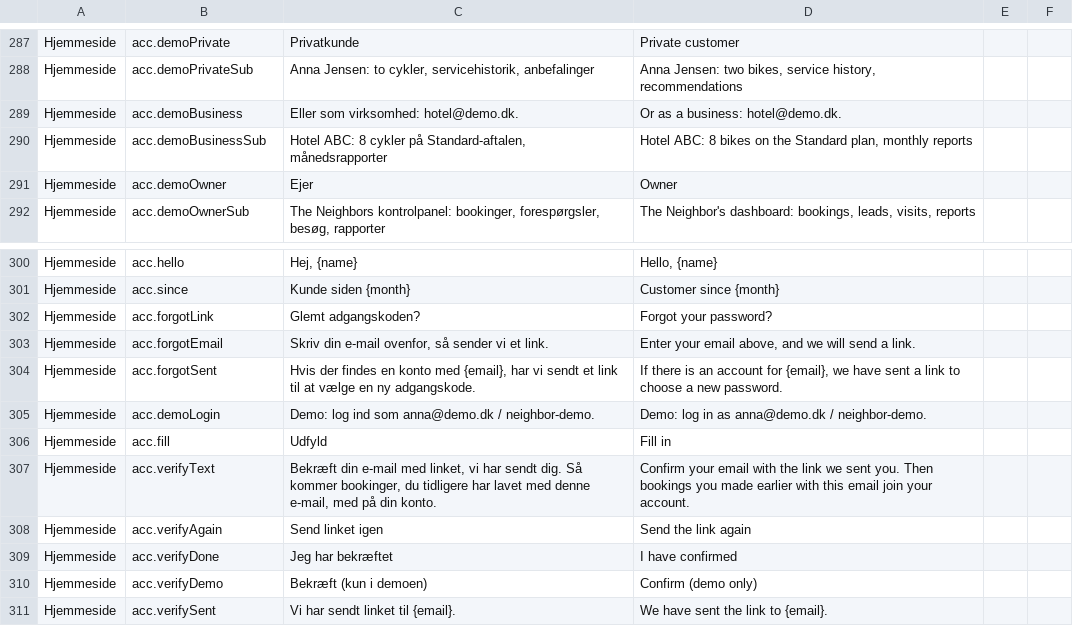
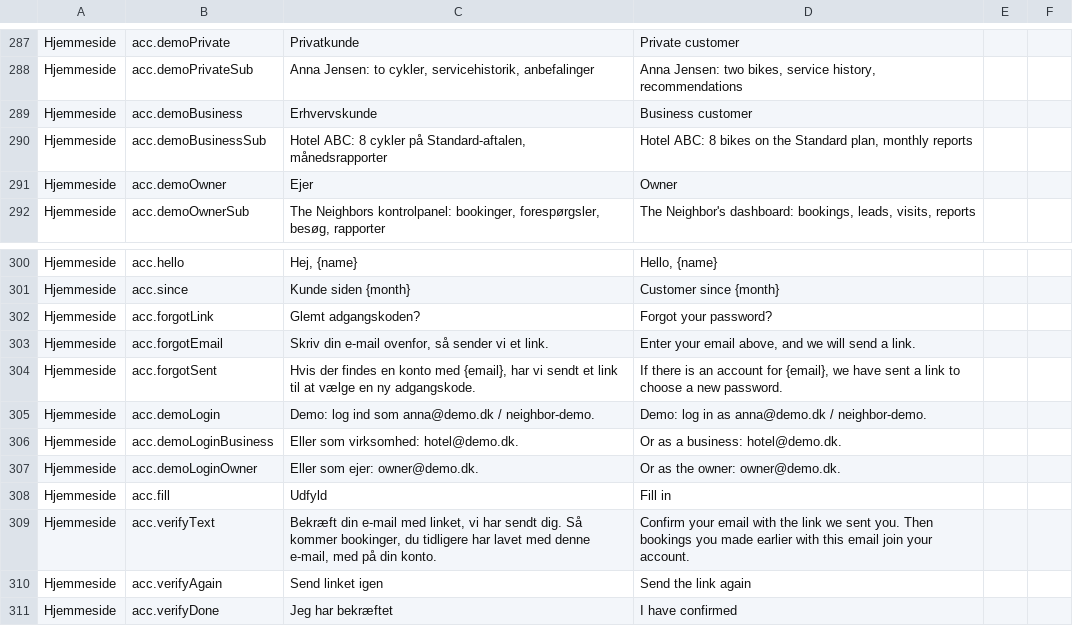
Before and after one commit to icepuente/the-neighbor, a CSV file: docs/review/proofreading.csv, drawn as a sheet; only a part is shown, gaps mark what is left out; the shorter side is filled out with more unchanged rows.

Commit message:
Account page: a Fill in button for the demo owner login
The demo log-in hint now offers owner@demo.dk as well as Anna and Hotel ABC; signed in, the page links to the dashboard. The business hint's text key is renamed acc.demoLoginBusiness: acc.demoBusiness was defined twice in i18n.js (once from the mock). Proofreading sheet re-exported. Tests: browser 51 + 65 + 45 + 48.

```diff
--- a/docs/review/proofreading.csv
+++ b/docs/review/proofreading.csv
@@ -288,3 +288,3 @@
 "Hjemmeside";"acc.demoPrivateSub";"Anna Jensen: to cykler, servicehistorik, anbefalinger";"Anna Jensen: two bikes, service history, recommendations";"";""
-"Hjemmeside";"acc.demoBusiness";"Eller som virksomhed: hotel@demo.dk.";"Or as a business: hotel@demo.dk.";"";""
+"Hjemmeside";"acc.demoBusiness";"Erhvervskunde";"Business customer";"";""
 "Hjemmeside";"acc.demoBusinessSub";"Hotel ABC: 8 cykler på Standard-aftalen, månedsrapporter";"Hotel ABC: 8 bikes on the Standard plan, monthly reports";"";""
@@ -305,2 +305,4 @@
 "Hjemmeside";"acc.demoLogin";"Demo: log ind som anna@demo.dk / neighbor-demo.";"Demo: log in as anna@demo.dk / neighbor-demo.";"";""
+"Hjemmeside";"acc.demoLoginBusiness";"Eller som virksomhed: hotel@demo.dk.";"Or as a business: hotel@demo.dk.";"";""
+"Hjemmeside";"acc.demoLoginOwner";"Eller som ejer: owner@demo.dk.";"Or as the owner: owner@demo.dk.";"";""
 "Hjemmeside";"acc.fill";"Udfyld";"Fill in";"";""
```
Also changed, not shown: 3 other files.
